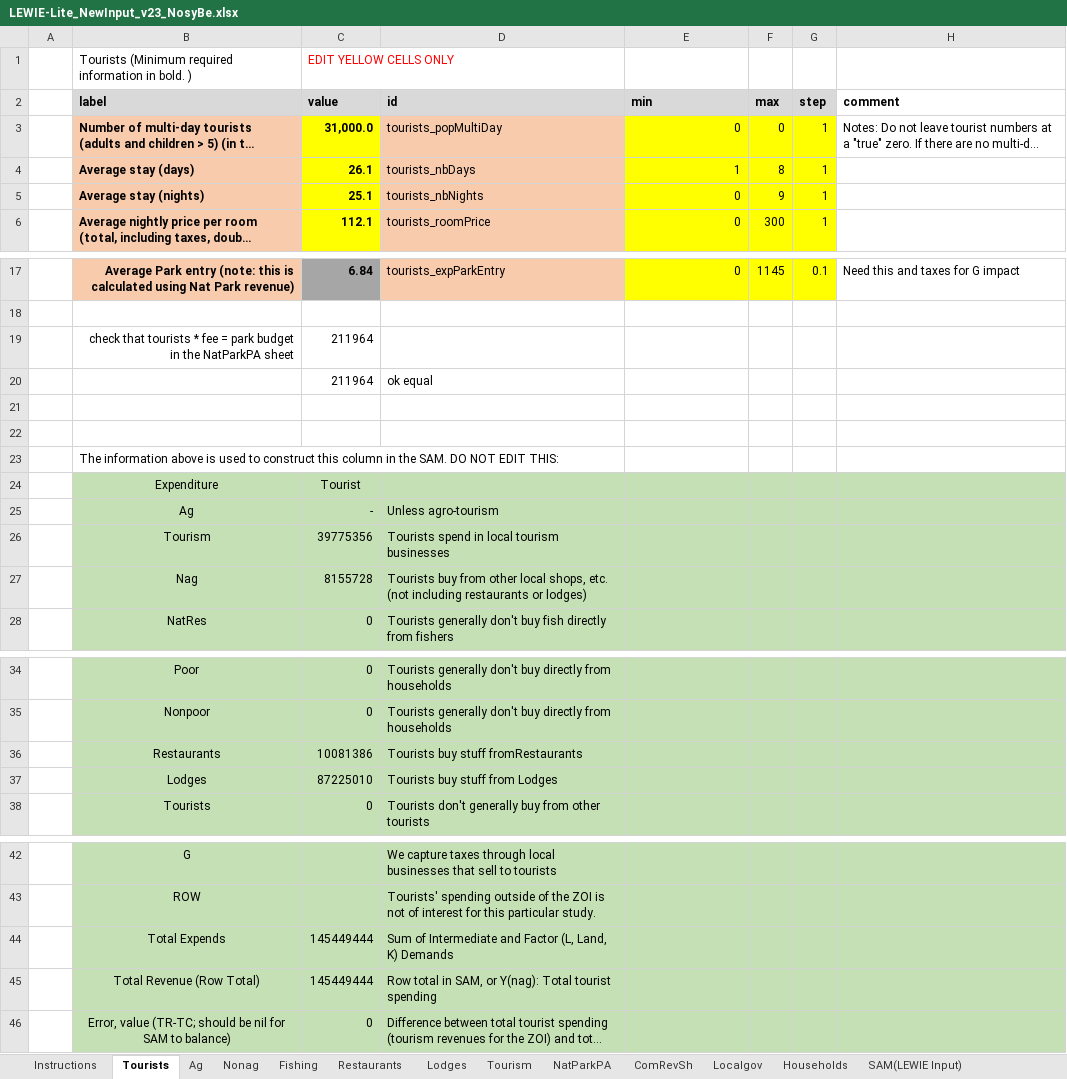
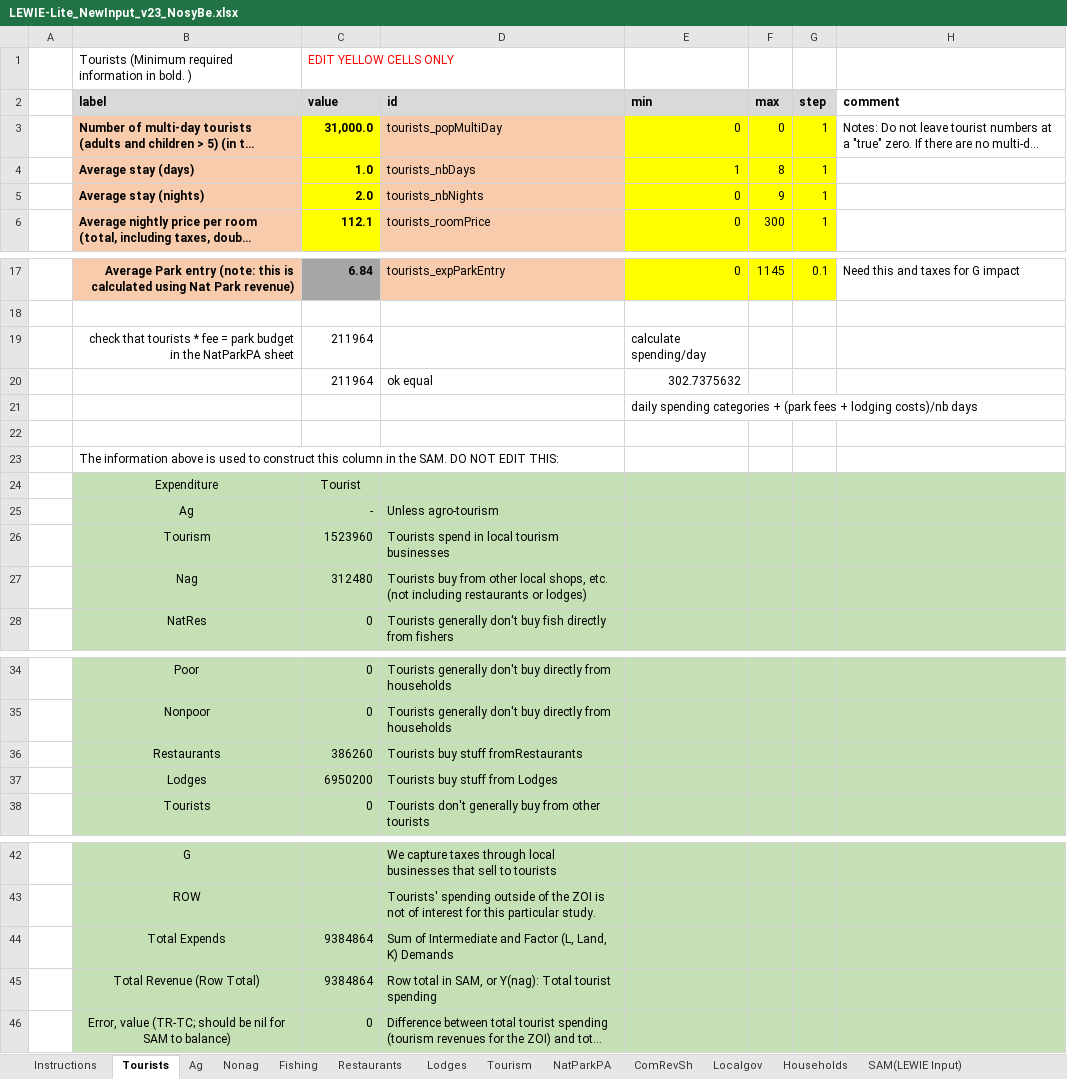
Before and after one commit to jkagin/LEWIE-Lite_repo, an Excel workbook: Madagascar-NosyBe/LEWIE-Lite_NewInput_v23_NosyBe.xlsx, sheet Tourists, drawn as a sheet; only a part is shown, gaps mark what is left out; long unchanged cells end in …; values as stored, in another font and other column widths than the file's, no borders; the diff names each change by its address in the sheet, - before the commit and + after, or states it on an @@ line.

Commit message:
correct spending per tourist again

```diff
--- a/Madagascar-NosyBe/LEWIE-Lite_NewInput_v23_NosyBe.xlsx (sheet Tourists)
+++ b/Madagascar-NosyBe/LEWIE-Lite_NewInput_v23_NosyBe.xlsx (sheet Tourists)
-C4 (value): 26.1
+C4 (value): 1.0
-C5 (value): 25.1
+C5 (value): 2.0
-E19 (min): (empty)
+E19 (min): calculate spending/day
-E20 (min): (empty)
+E20 (min): 302.7375632
-E21 (min): (empty)
+E21 (min): daily spending categories + (park fees + lodging costs)/nb days
-C26 (value): 39775356
+C26 (value): 1523960
-C27 (value): 8155728
+C27 (value): 312480
-C36 (value): 10081386
+C36 (value): 386260
-C37 (value): 87225010
+C37 (value): 6950200
-C44:C45 (value): 145449444
+C44:C45 (value): 9384864
```
Also changed, not shown: sheet SAM(LEWIE Input), sheet Multiplier Matrix (uncorrected), sheet Ag, sheet Localgov, sheet Lodges, sheet Restaurants, 4 more sheets, charts or pictures, Madagascar-Ranomafana/LEWIE-Lite_NewInput_v20_Ranomafana.xlsx, 19 other files.
